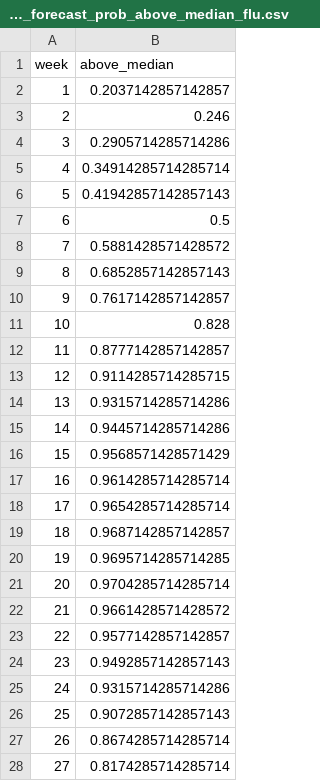
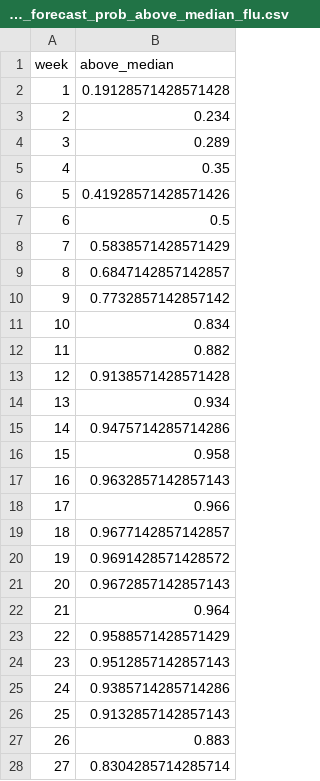
Before and after one commit to computationalUncertaintyLab/lehigh_flu_public, a CSV file: webapp/forecasts/2025_26/tempo/flu/2025-10-11_tempo_forecast_prob_above_median_flu.csv, drawn as a sheet; only a part is shown; the diff covers the shown part only.

```diff
--- a/webapp/forecasts/2025_26/tempo/flu/2025-10-11_tempo_forecast_prob_above_median_flu.csv
+++ b/webapp/forecasts/2025_26/tempo/flu/2025-10-11_tempo_forecast_prob_above_median_flu.csv
@@ -1,28 +1,28 @@
 week,above_median
-1,0.2037142857142857
-2,0.246
-3,0.2905714285714286
-4,0.34914285714285714
-5,0.41942857142857143
+1,0.19128571428571428
+2,0.234
+3,0.289
+4,0.35
+5,0.41928571428571426
 6,0.5
-7,0.5881428571428572
-8,0.6852857142857143
-9,0.7617142857142857
-10,0.828
-11,0.8777142857142857
-12,0.9114285714285715
-13,0.9315714285714286
-14,0.9445714285714286
-15,0.9568571428571429
-16,0.9614285714285714
-17,0.9654285714285714
-18,0.9687142857142857
-19,0.9695714285714285
-20,0.9704285714285714
-21,0.9661428571428572
-22,0.9577142857142857
-23,0.9492857142857143
-24,0.9315714285714286
-25,0.9072857142857143
-26,0.8674285714285714
-27,0.8174285714285714
+7,0.5838571428571429
+8,0.6847142857142857
+9,0.7732857142857142
+10,0.834
+11,0.882
+12,0.9138571428571428
+13,0.934
+14,0.9475714285714286
+15,0.958
+16,0.9632857142857143
+17,0.966
+18,0.9677142857142857
+19,0.9691428571428572
+20,0.9672857142857143
+21,0.964
+22,0.9588571428571429
+23,0.9512857142857143
+24,0.9385714285714286
+25,0.9132857142857143
+26,0.883
+27,0.8304285714285714
```
Also changed, not shown: 10 edited cells elsewhere in this file, webapp/analysis_data/influenza_like_illness.csv, webapp/analysis_data/weekly_data.csv, 7 other files.
